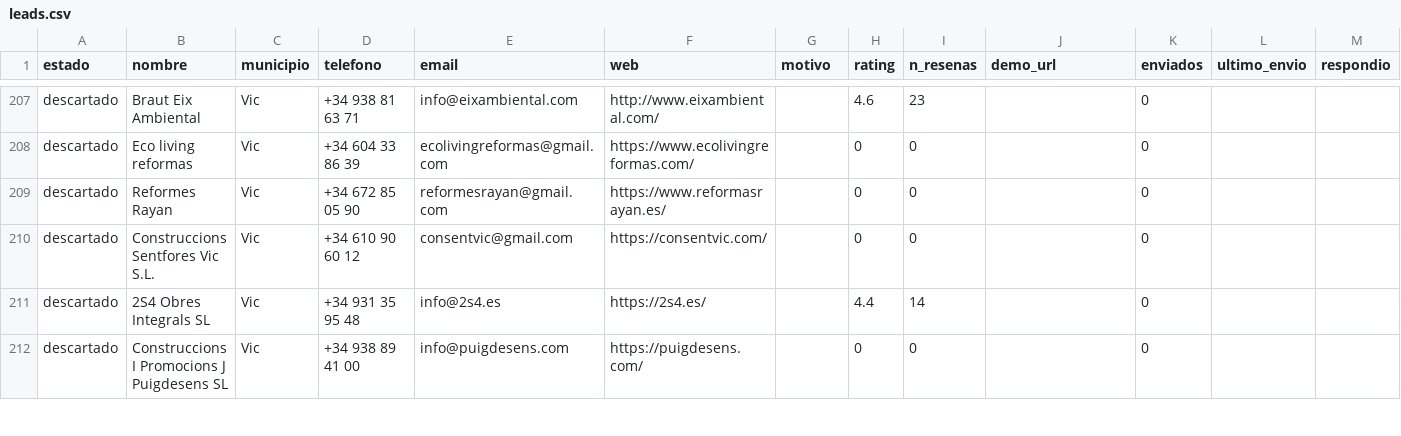
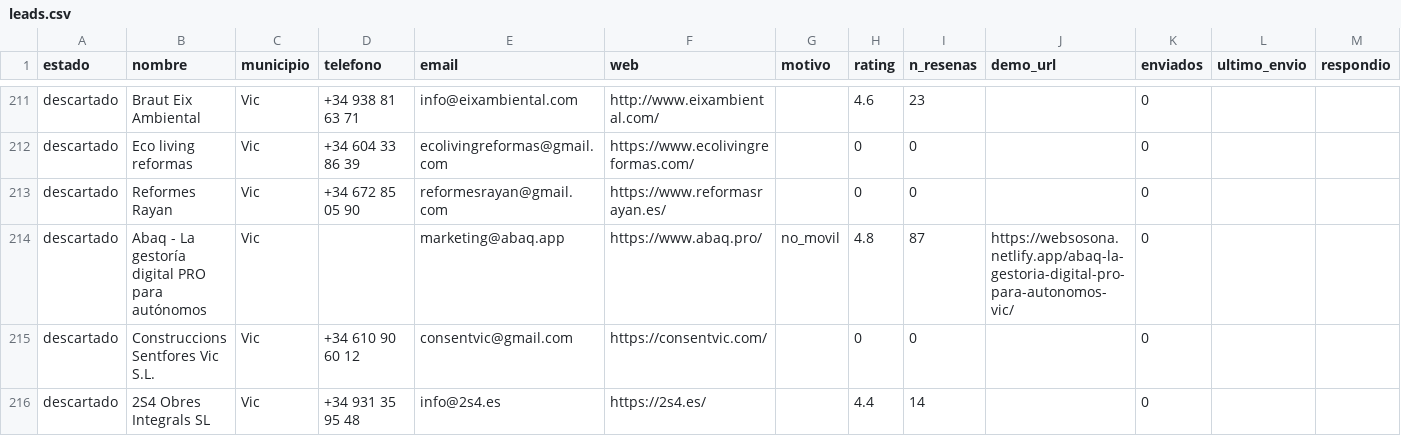
Before and after one commit to jesusvicens/webs-catalunya, a CSV file: datos/leads.csv, drawn as a sheet; only a part is shown, gaps mark what is left out; the shorter side is filled out with more unchanged rows; rows hold the shown columns only; the diff covers the shown part only; the diff names each change by its address in the sheet, - before the commit and + after, or states it on an @@ line.

```diff
--- a/datos/leads.csv
+++ b/datos/leads.csv
+row 214: descartado | Abaq - La gestoría digital PRO para autónomos | Vic |  | marketing@abaq.app | https://www.abaq.pro/ | no_movil | 4.8 | 87 | https://websosona.netlify.app/abaq-la-gestoria-digital-pro-para-autonomos-vic/ | 0
```
Also changed, not shown: 4 added rows and 5 removed rows elsewhere in this file, 2 other files.
